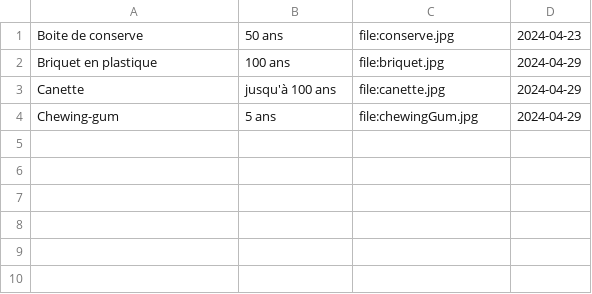
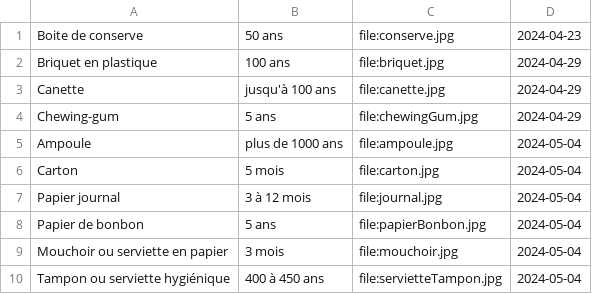
Before and after one commit to MarCel2130663/GenerateurEcoanxiete, a CSV file: PoubelleUtilisateur.csv, drawn as a sheet.

Commit message:
reste fausses donnees et avertissement vider poubelle

```diff
--- a/PoubelleUtilisateur.csv
+++ b/PoubelleUtilisateur.csv
@@ -4 +4,7 @@ Canette, jusqu'à 100 ans, file:canette.jpg, 2024-04-29
 Chewing-gum, 5 ans, file:chewingGum.jpg, 2024-04-29
+Ampoule, plus de 1000 ans, file:ampoule.jpg, 2024-05-04
+Carton, 5 mois, file:carton.jpg, 2024-05-04
+Papier journal, 3 à 12 mois, file:journal.jpg, 2024-05-04
+Papier de bonbon, 5 ans, file:papierBonbon.jpg, 2024-05-04
+Mouchoir ou serviette en papier, 3 mois, file:mouchoir.jpg, 2024-05-04
+Tampon ou serviette hygiénique, 400 à 450 ans, file:servietteTampon.jpg, 2024-05-04
```
Also changed, not shown: DechetsBase.csv, 12 other files.
